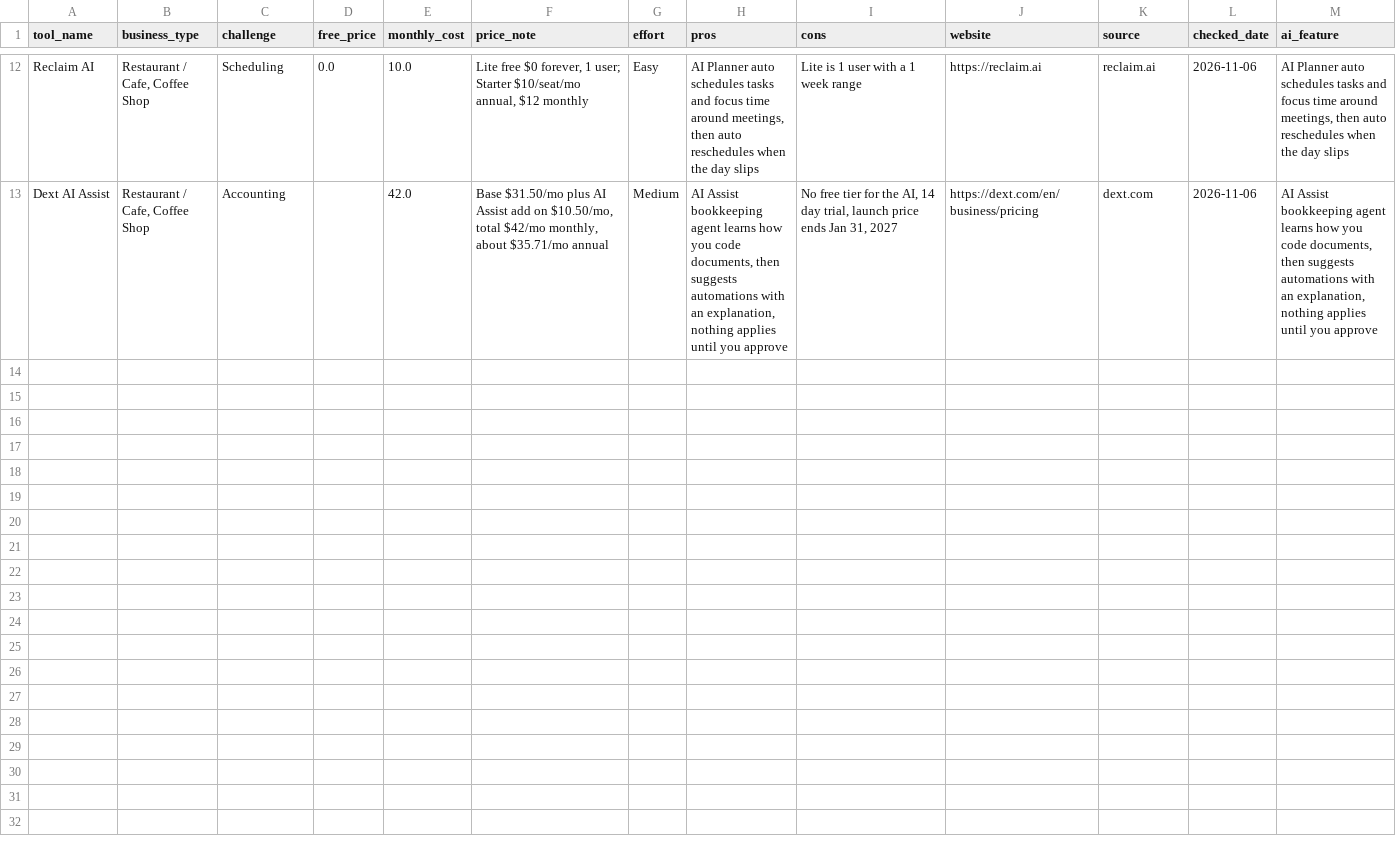
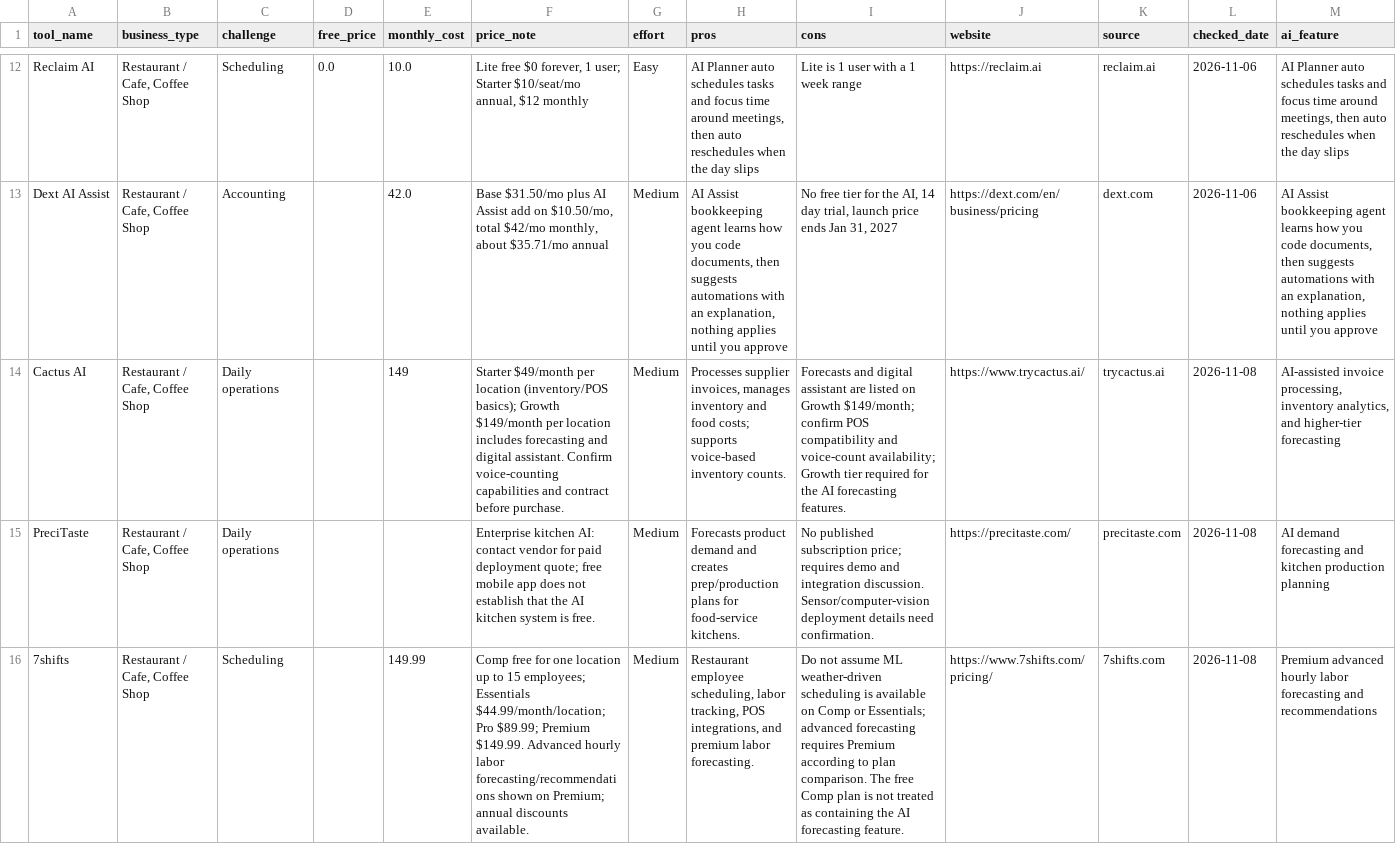
Before and after one commit to wstearn-art/vipervision-test, a CSV file: ai_tools.csv, drawn as a sheet; only a part is shown, gaps mark what is left out; the diff covers the shown part only; the diff names each change by its address in the sheet, - before the commit and + after, or states it on an @@ line.

```diff
--- a/ai_tools.csv
+++ b/ai_tools.csv
+row 14: Cactus AI | Restaurant / Cafe, Coffee Shop | Daily operations |  | 149 | Starter $49/month per location (inventory/POS basics); Growth $149/month per location includes forecasting and digital assistant. Confirm voice-counting capabilities and contract before purchase. | Medium | Processes supplier invoices, manages inventory and food costs; supports voice-based inventory counts. | Forecasts and digital assistant are listed on Growth $149/month; confirm POS compatibility and voice-count availability; Growth tier required for the AI forecasting features. | https://www.trycactus.ai/ | trycactus.ai | 2026-11-08 | AI-assisted invoice processing, inventory analytics, and higher-tier forecasting
+row 15: PreciTaste | Restaurant / Cafe, Coffee Shop | Daily operations |  |  | Enterprise kitchen AI: contact vendor for paid deployment quote; free mobile app does not establish that the AI kitchen system is free. | Medium | Forecasts product demand and creates prep/production plans for food-service kitchens. | No published subscription price; requires demo and integration discussion. Sensor/computer-vision deployment details need confirmation. | https://precitaste.com/ | precitaste.com | 2026-11-08 | AI demand forecasting and kitchen production planning
+row 16: 7shifts | Restaurant / Cafe, Coffee Shop | Scheduling |  | 149.99 | Comp free for one location up to 15 employees; Essentials $44.99/month/location; Pro $89.99; Premium $149.99. Advanced hourly labor forecasting/recommendations shown on Premium; annual discounts available. | Medium | Restaurant employee scheduling, labor tracking, POS integrations, and premium labor forecasting. | Do not assume ML weather-driven scheduling is available on Comp or Essentials; advanced forecasting requires Premium according to plan comparison. The free Comp plan is not treated as containing the AI forecasting feature. | https://www.7shifts.com/pricing/ | 7shifts.com | 2026-11-08 | Premium advanced hourly labor forecasting and recommendations
```
Also changed, not shown: 7 added rows elsewhere in this file, 2 other files.
